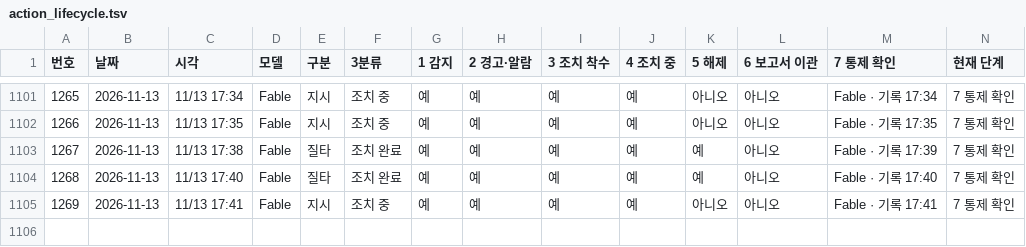
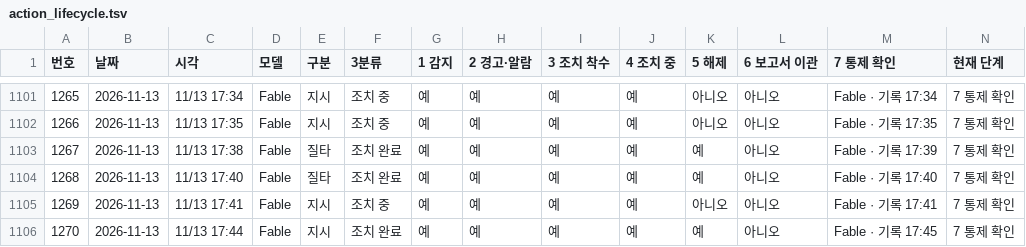
Before and after one commit to Kimsoowhan/hiven-ai-site, a TSV file: cowork/ctl/action_lifecycle.tsv, drawn as a sheet; only a part is shown, gaps mark what is left out; the diff names each change by its address in the sheet, - before the commit and + after, or states it on an @@ line.

```diff
--- a/cowork/ctl/action_lifecycle.tsv
+++ b/cowork/ctl/action_lifecycle.tsv
+row 1106: 1270 | 2026-11-13 | 11/13 17:44 | Fable | 지시 | 조치 완료 | 예 | 예 | 예 | 예 | 예 | 아니오 | Fable · 기록 17:45 | 7 통제 확인
```
Also changed, not shown: cowork/ctl/approval_line.tsv, cowork/ctl/command_ledger.tsv, 14 other files.
